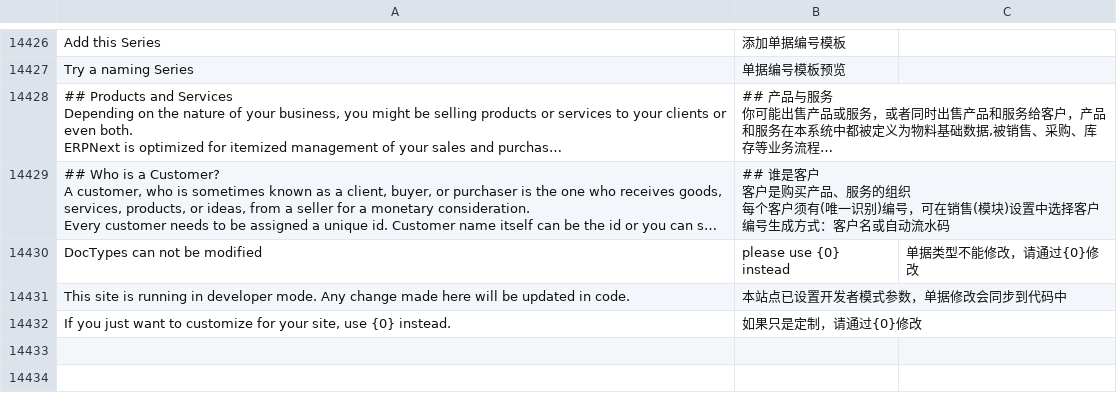
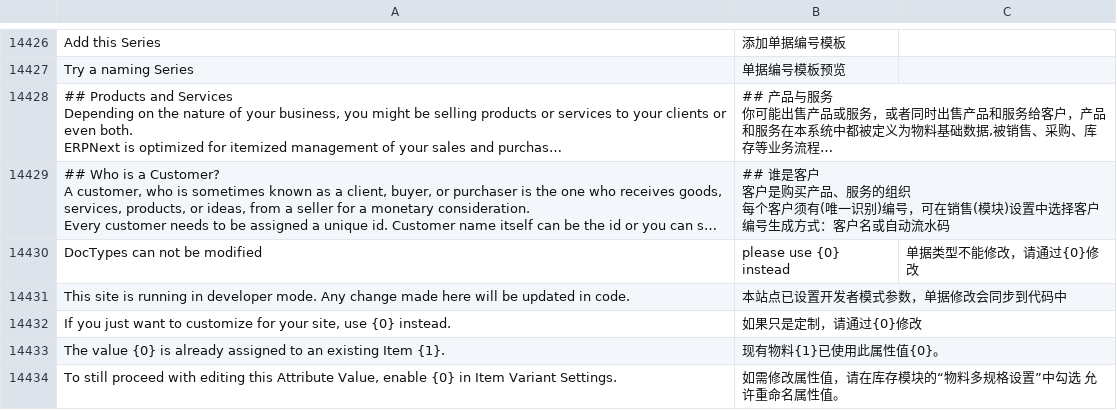
Before and after one commit to z1coyan/erpnext_chinese, a CSV file: erpnext_chinese/translations/zh.csv, drawn as a sheet; only a part is shown, gaps mark what is left out; long unchanged cells end in …; the diff names each change by its address in the sheet, - before the commit and + after, or states it on an @@ line.

```diff
--- a/erpnext_chinese/translations/zh.csv
+++ b/erpnext_chinese/translations/zh.csv
+row 14433: The value {0} is already assigned to an existing Item {1}. | 现有物料{1}已使用此属性值{0}。
+row 14434: To still proceed with editing this Attribute Value, enable {0} in Item Variant Settings. | 如需修改属性值，请在库存模块的“物料多规格设置”中勾选 允许重命名属性值。
```
Also changed, not shown: 1 other file.
